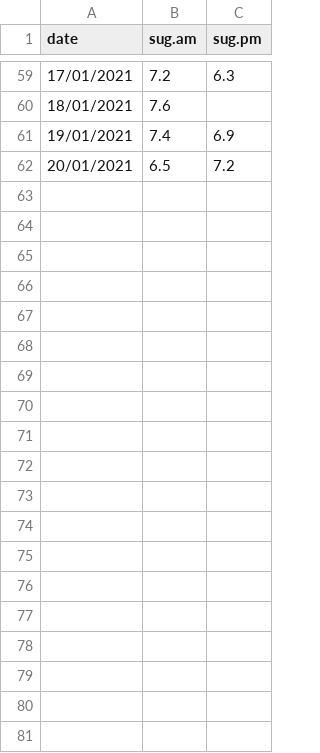
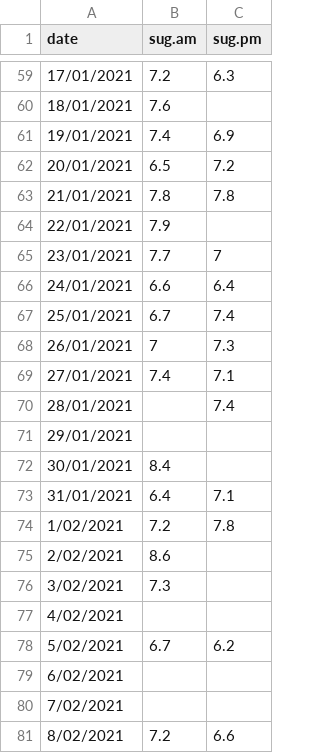
Before and after one commit to clairestyles/dummybloodsugar, a CSV file: sugar.csv, drawn as a sheet; only a part is shown, gaps mark what is left out; the diff covers the shown part only.

Commit message:
updated data

```diff
--- a/sugar.csv
+++ b/sugar.csv
@@ -62 +62,20 @@ date,sug.am,sug.pm
 20/01/2021,6.5,7.2
+21/01/2021,7.8,7.8
+22/01/2021,7.9,
+23/01/2021,7.7,7
+24/01/2021,6.6,6.4
+25/01/2021,6.7,7.4
+26/01/2021,7,7.3
+27/01/2021,7.4,7.1
+28/01/2021,,7.4
+29/01/2021,,
+30/01/2021,8.4,
+31/01/2021,6.4,7.1
+1/02/2021,7.2,7.8
+2/02/2021,8.6,
+3/02/2021,7.3,
+4/02/2021,,
+5/02/2021,6.7,6.2
+6/02/2021,,
+7/02/2021,,
+8/02/2021,7.2,6.6
```
Also changed, not shown: 72 added rows elsewhere in this file.
